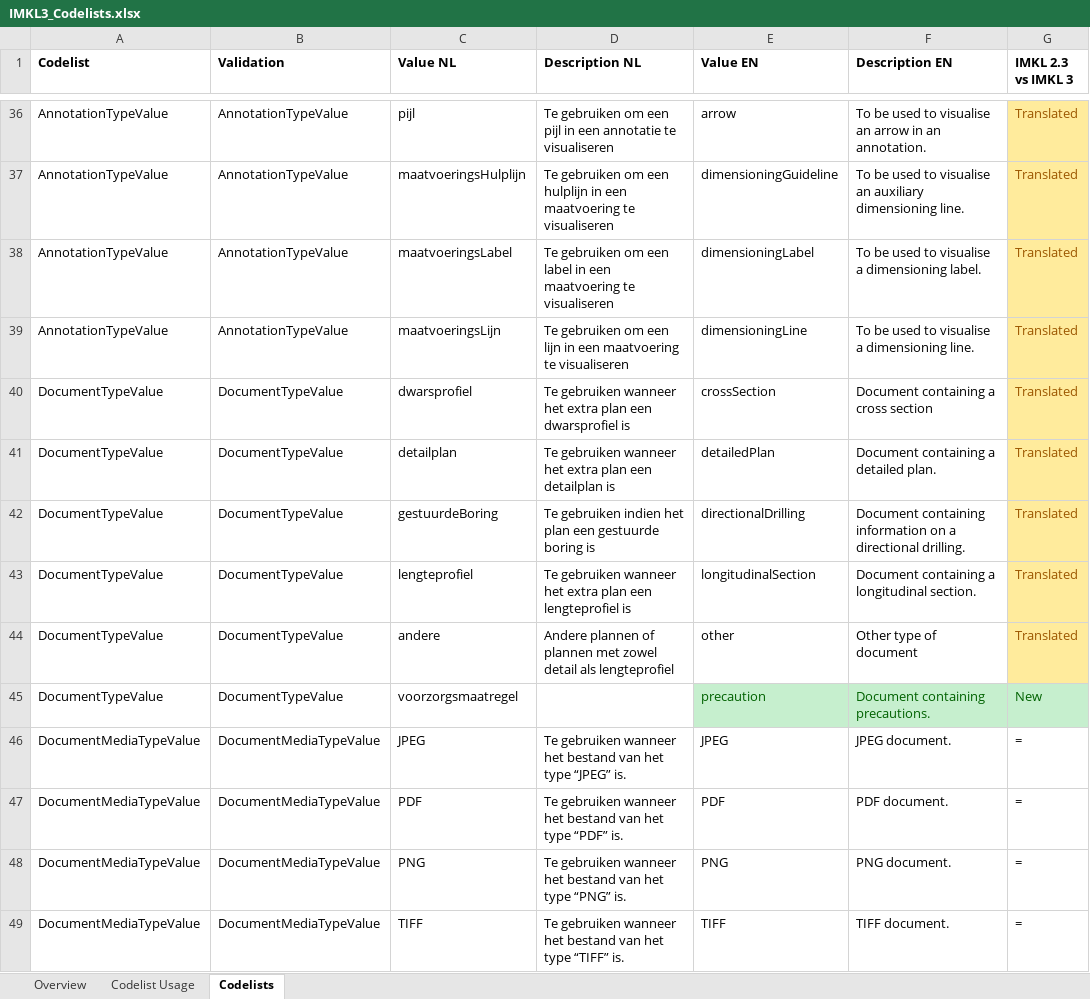
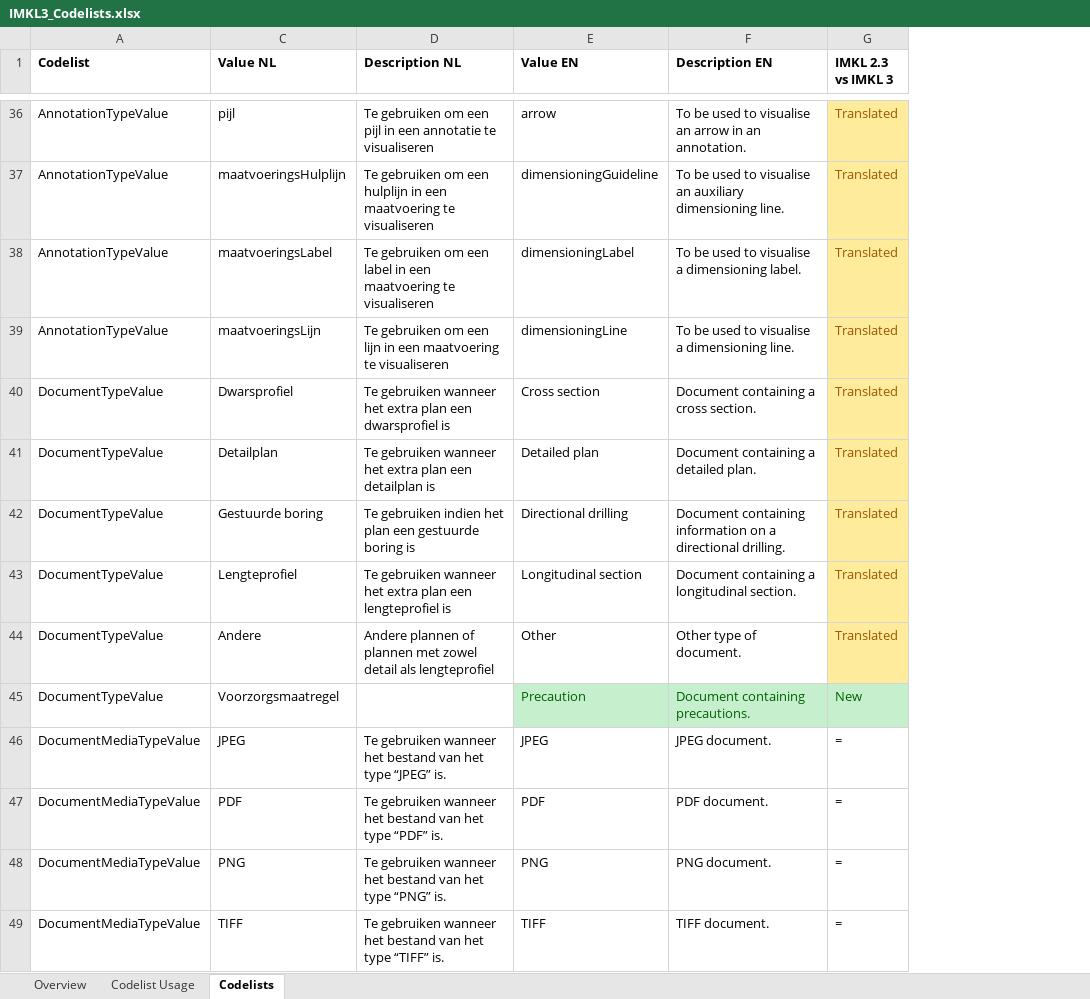
Before and after one commit to belgif/ICEGthema-imkl, an Excel workbook: implementation/Documentation/IMKL3_Codelists.xlsx, sheet Codelists, drawn as a sheet; only a part is shown, gaps mark what is left out; values as stored, in another font and other column widths than the file's, no borders; the diff covers the shown part only; the diff names each change by its address in the sheet, - before the commit and + after, or states it on an @@ line.

Commit message:
Update codelists: add NL labels and fix typos

```diff
--- a/implementation/Documentation/IMKL3_Codelists.xlsx (sheet Codelists)
+++ b/implementation/Documentation/IMKL3_Codelists.xlsx (sheet Codelists)
@@ column B (Validation) hidden, rows 36-49: AnnotationTypeValue | AnnotationTypeValue | AnnotationTypeValue | AnnotationTypeValue | DocumentTypeValue | DocumentTypeValue | DocumentTypeValue | DocumentTypeValue | DocumentTypeValue | DocumentTypeValue | DocumentMediaTypeValue | DocumentMediaTypeValue | DocumentMediaTypeValue | DocumentMediaTypeValue @@
-C40 (Value NL): dwarsprofiel
+C40 (Value NL): Dwarsprofiel
-E40 (Value EN): crossSection
+E40 (Value EN): Cross section
-F40 (Description EN): Document containing a cross section
+F40 (Description EN): Document containing a cross section.
-C41 (Value NL): detailplan
+C41 (Value NL): Detailplan
-E41 (Value EN): detailedPlan
+E41 (Value EN): Detailed plan
-C42 (Value NL): gestuurdeBoring
+C42 (Value NL): Gestuurde boring
-E42 (Value EN): directionalDrilling
+E42 (Value EN): Directional drilling
-C43 (Value NL): lengteprofiel
+C43 (Value NL): Lengteprofiel
-E43 (Value EN): longitudinalSection
+E43 (Value EN): Longitudinal section
-C44 (Value NL): andere
+C44 (Value NL): Andere
-E44 (Value EN): other
+E44 (Value EN): Other
-F44 (Description EN): Other type of document
+F44 (Description EN): Other type of document.
-C45 (Value NL): voorzorgsmaatregel
+C45 (Value NL): Voorzorgsmaatregel
-E45 (Value EN): precaution
+E45 (Value EN): Precaution
```
Also changed, not shown: 574 edited cells and cell formats elsewhere in this sheet, sheet Overview, formulas that keep their value, implementation/Documentation/IMKL3_ExtraRules.xlsx, 29 other files.
